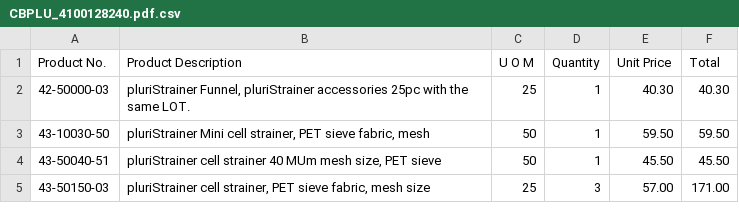
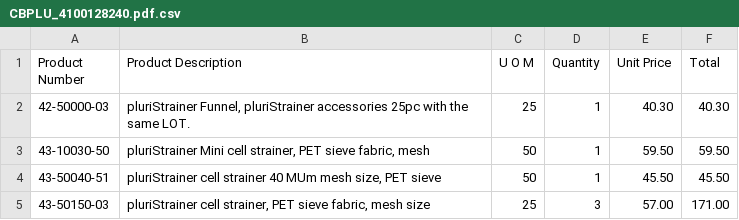
Before and after one commit to huhnwerfer/odoo-pdf-reading, a CSV file: outputs/CBPLU_4100128240.pdf.csv, drawn as a sheet.

Commit message:
CBPLU, funakoshi and Pluriselcts work now (funakoshi normally doesnt have their name on the pdf so i manually put it there...

```diff
--- a/outputs/CBPLU_4100128240.pdf.csv
+++ b/outputs/CBPLU_4100128240.pdf.csv
@@ -1,2 +1,2 @@
-Product No.	Product Description	U O M	Quantity	Unit Price	Total
+Product Number	Product Description	U O M	Quantity	Unit Price	Total
 42-50000-03	pluriStrainer Funnel, pluriStrainer accessories 25pc with the same LOT. 	25	1	40.30	40.30
```
Also changed, not shown: outputs/CBPLU_4100128447.pdf.csv, 13 other files.
